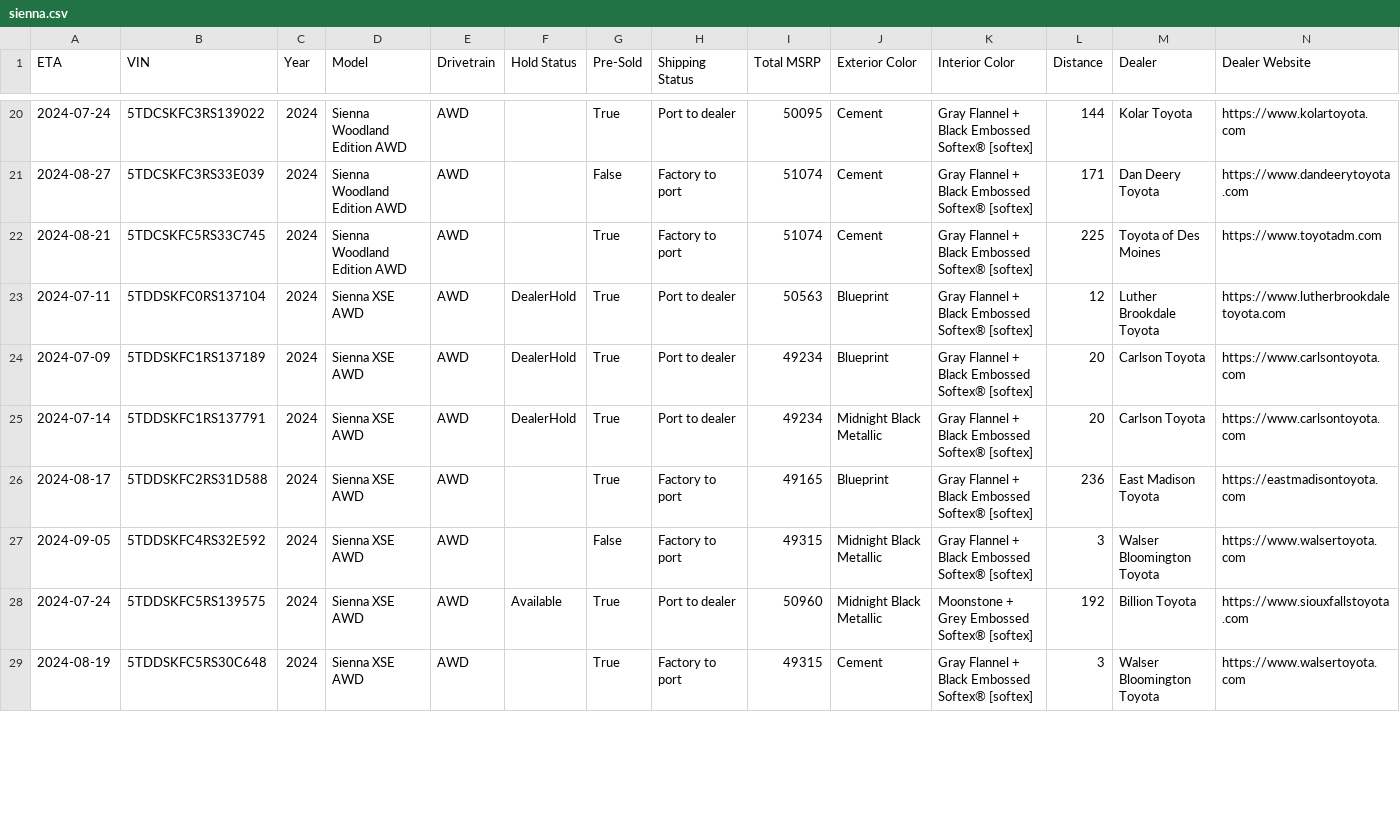
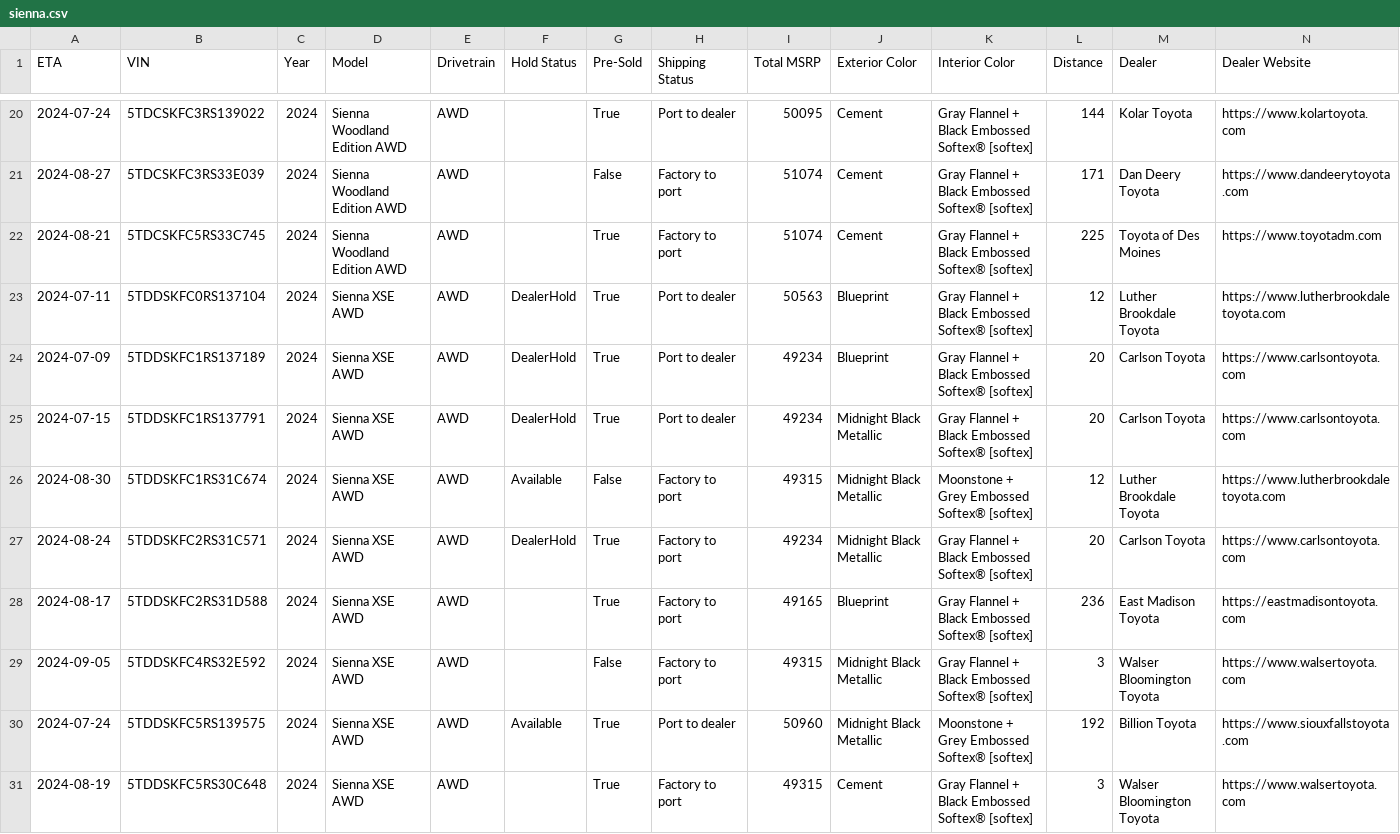
Before and after one commit to gramgil/TestGrab, a CSV file: output/sienna.csv, drawn as a sheet; only a part is shown, gaps mark what is left out; rows hold the shown columns only; the diff covers the shown part only; the diff names each change by its address in the sheet, - before the commit and + after, or states it on an @@ line.

Commit message:
Updating siennas data: Sun Jul  7 13:24:22 UTC 2024

```diff
--- a/output/sienna.csv
+++ b/output/sienna.csv
-A25 (ETA): 2024-07-14
+A25 (ETA): 2024-07-15
+row 26: 2024-08-30 | 5TDDSKFC1RS31C674 | 2024 | Sienna XSE AWD | AWD | Available | False | Factory to port | 49315 | Midnight Black Metallic | Moonstone + Grey Embossed Softex® [softex] | 12 | Luther Brookdale Toyota | https://www.lutherbrookdaletoyota.com
+row 27: 2024-08-24 | 5TDDSKFC2RS31C571 | 2024 | Sienna XSE AWD | AWD | DealerHold | True | Factory to port | 49234 | Midnight Black Metallic | Gray Flannel + Black Embossed Softex® [softex] | 20 | Carlson Toyota | https://www.carlsontoyota.com
```
Also changed, not shown: 4 added rows, 1 removed row and 25 edited cells elsewhere in this file, 1 other file.
